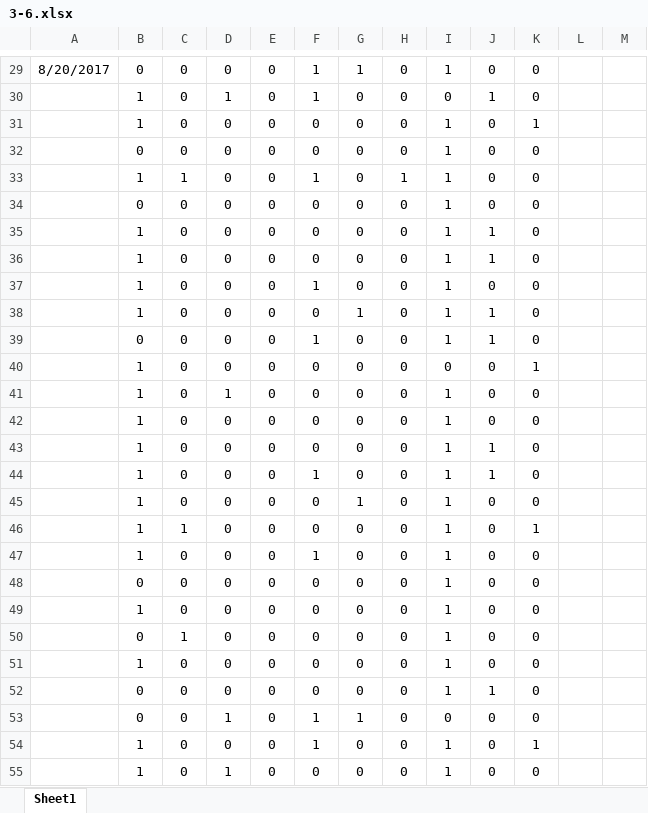
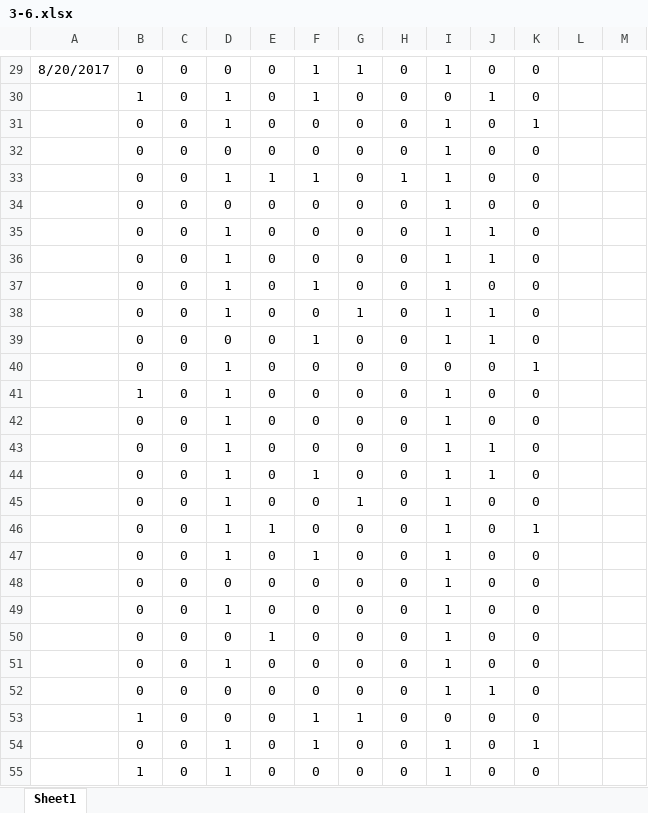
Before and after one commit to isosky/gamestatus, an Excel workbook: 梦间集/3-6.xlsx, sheet Sheet1, drawn as a sheet; only a part is shown, gaps mark what is left out; values as stored, in another font and other column widths than the file's, no borders; removed rows and columns are numbered as before the commit, all else as after; the diff covers the shown part only; the diff names each change by its address in the sheet, - before the commit and + after, or states it on an @@ line.

Commit message:
20170822

```diff
--- a/梦间集/3-6.xlsx (sheet Sheet1)
+++ b/梦间集/3-6.xlsx (sheet Sheet1)
-B31: 1
+B31: 0
-D31: 0
+D31: 1
-B33: 1
+B33: 0
-C33: 1
+C33: 0
-D33: 0
+D33: 1
-E33: 0
+E33: 1
-row 35:  | 1 | 0 | 0 | 0 | 0 | 0 | 0 | 1 | 1 | 0
-row 36:  | 1 | 0 | 0 | 0 | 0 | 0 | 0 | 1 | 1 | 0
+row 35:  | 0 | 0 | 1 | 0 | 0 | 0 | 0 | 1 | 1 | 0
+row 36:  | 0 | 0 | 1 | 0 | 0 | 0 | 0 | 1 | 1 | 0
-B37:B38: 1
+B37:B38: 0
-D37:D38: 0
+D37:D38: 1
@@ row 40 moved to row 7: 1 @@
@@ row 7 moved to row 40: 0 @@
@@ row 42 moved to row 67: 1 @@
-row 43:  | 1 | 0 | 0 | 0 | 0 | 0 | 0 | 1 | 1 | 0
+row 42:  | 0 | 0 | 1 | 0 | 0 | 0 | 0 | 1 | 0 | 0
+row 43:  | 0 | 0 | 1 | 0 | 0 | 0 | 0 | 1 | 1 | 0
-B44:B47: 1
+B44:B47: 0
-D44:D47: 0
+D44:D47: 1
-C46: 1
+C46: 0
-E46: 0
+E46: 1
-row 49:  | 1 | 0 | 0 | 0 | 0 | 0 | 0 | 1 | 0 | 0
@@ row 50 moved to row 74: 0 @@
-row 51:  | 1 | 0 | 0 | 0 | 0 | 0 | 0 | 1 | 0 | 0
+row 49:  | 0 | 0 | 1 | 0 | 0 | 0 | 0 | 1 | 0 | 0
@@ row 74 moved to row 50: 0 @@
+row 51:  | 0 | 0 | 1 | 0 | 0 | 0 | 0 | 1 | 0 | 0
-B53: 0
+B53: 1
-D53: 1
+D53: 0
-B54: 1
+B54: 0
-D54: 0
+D54: 1
```
Also changed, not shown: 45 added rows, 11 removed rows, 16 moved rows and 62 edited cells elsewhere in this sheet.
